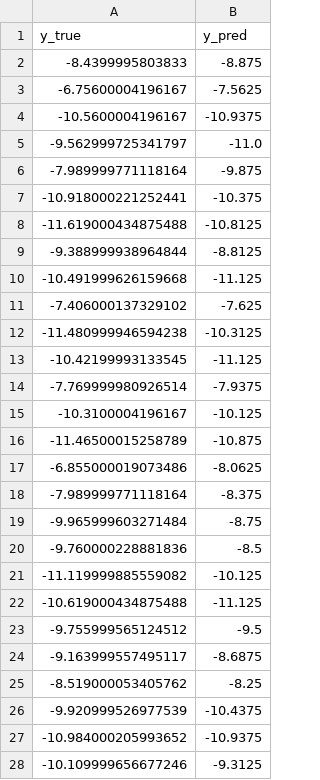
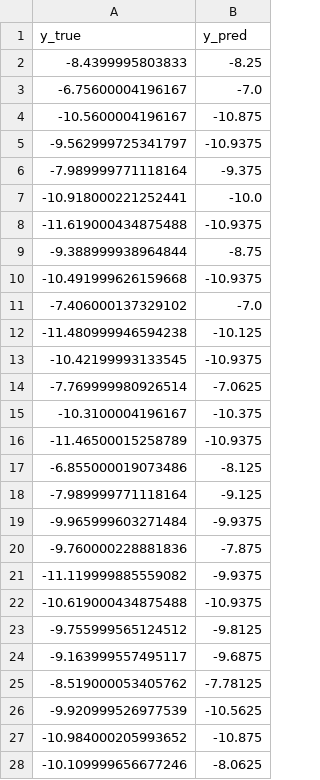
Before and after one commit to wbw176-netizen/HARP-RPA, a CSV file: Post-hoc Hard-Case Sensitivity Analysis/results_test_fold_1.csv, drawn as a sheet; only a part is shown; the diff covers the shown part only.

```diff
--- a/Post-hoc Hard-Case Sensitivity Analysis/results_test_fold_1.csv
+++ b/Post-hoc Hard-Case Sensitivity Analysis/results_test_fold_1.csv
@@ -1,28 +1,28 @@
 y_true,y_pred
--8.4399995803833,-8.875
--6.75600004196167,-7.5625
--10.5600004196167,-10.9375
--9.562999725341797,-11.0
--7.989999771118164,-9.875
--10.918000221252441,-10.375
--11.619000434875488,-10.8125
--9.388999938964844,-8.8125
--10.491999626159668,-11.125
--7.406000137329102,-7.625
--11.480999946594238,-10.3125
--10.42199993133545,-11.125
--7.769999980926514,-7.9375
--10.3100004196167,-10.125
--11.46500015258789,-10.875
--6.855000019073486,-8.0625
--7.989999771118164,-8.375
--9.965999603271484,-8.75
--9.760000228881836,-8.5
--11.119999885559082,-10.125
--10.619000434875488,-11.125
--9.755999565124512,-9.5
--9.163999557495117,-8.6875
--8.519000053405762,-8.25
--9.920999526977539,-10.4375
--10.984000205993652,-10.9375
--10.109999656677246,-9.3125
+-8.4399995803833,-8.25
+-6.75600004196167,-7.0
+-10.5600004196167,-10.875
+-9.562999725341797,-10.9375
+-7.989999771118164,-9.375
+-10.918000221252441,-10.0
+-11.619000434875488,-10.9375
+-9.388999938964844,-8.75
+-10.491999626159668,-10.9375
+-7.406000137329102,-7.0
+-11.480999946594238,-10.125
+-10.42199993133545,-10.9375
+-7.769999980926514,-7.0625
+-10.3100004196167,-10.375
+-11.46500015258789,-10.9375
+-6.855000019073486,-8.125
+-7.989999771118164,-9.125
+-9.965999603271484,-9.9375
+-9.760000228881836,-7.875
+-11.119999885559082,-9.9375
+-10.619000434875488,-10.9375
+-9.755999565124512,-9.8125
+-9.163999557495117,-9.6875
+-8.519000053405762,-7.78125
+-9.920999526977539,-10.5625
+-10.984000205993652,-10.875
+-10.109999656677246,-8.0625
```
Also changed, not shown: 19 edited cells elsewhere in this file, Post-hoc Hard-Case Sensitivity Analysis/results_test_fold_0.csv, Post-hoc Hard-Case Sensitivity Analysis/results_test_fold_2.csv, 36 other files.
